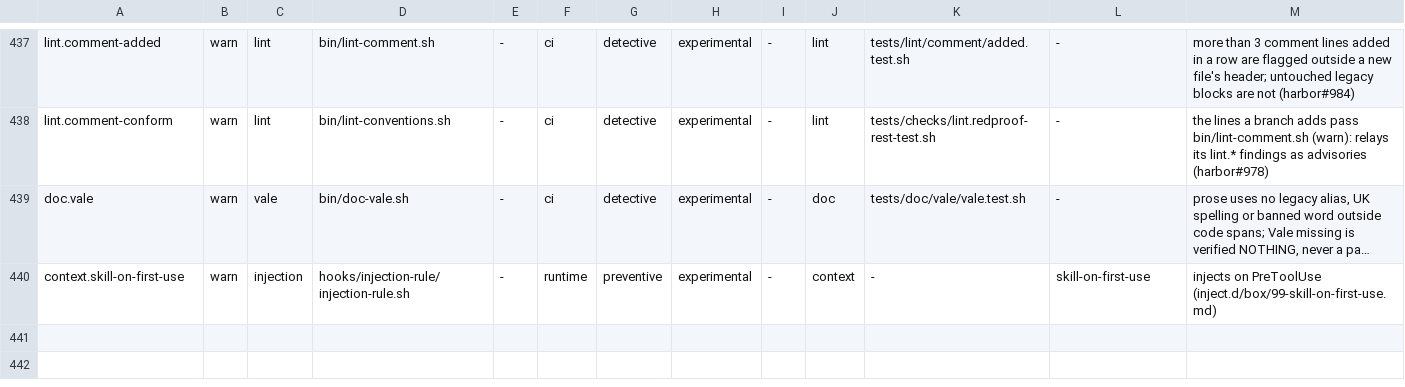
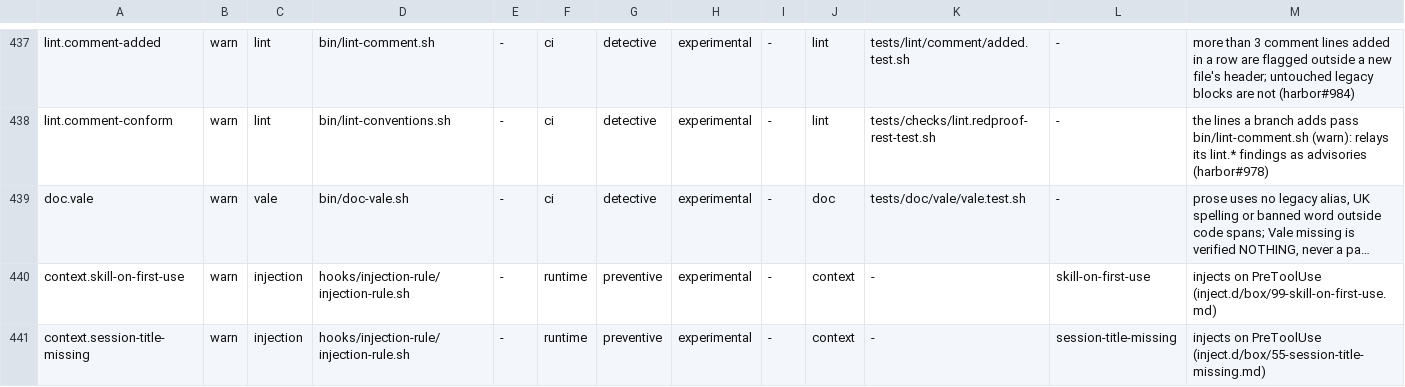
Before and after one commit to VytCepas/harbor-core, a TSV file: standards/naming/controls.tsv, drawn as a sheet; only a part is shown, gaps mark what is left out; long unchanged cells end in …; the diff names each change by its address in the sheet, - before the commit and + after, or states it on an @@ line.

```diff
--- a/standards/naming/controls.tsv
+++ b/standards/naming/controls.tsv
+row 441: context.session-title-missing | warn | injection | hooks/injection-rule/injection-rule.sh | - | runtime | preventive | experimental | - | context | - | session-title-missing | injects on PreToolUse (inject.d/box/55-session-title-missing.md)
```
Also changed, not shown: .agents/protected-paths.tsv, 15 other files.
